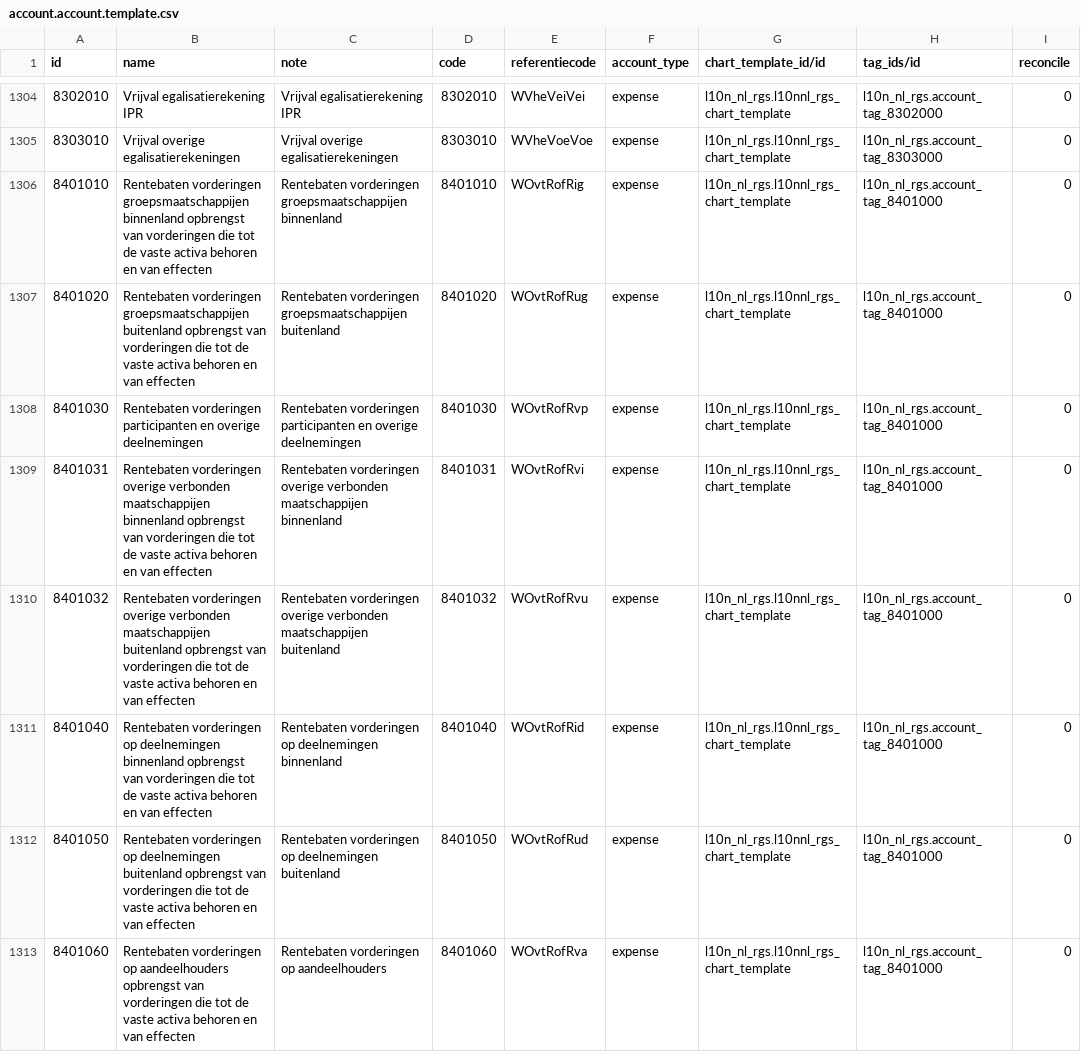
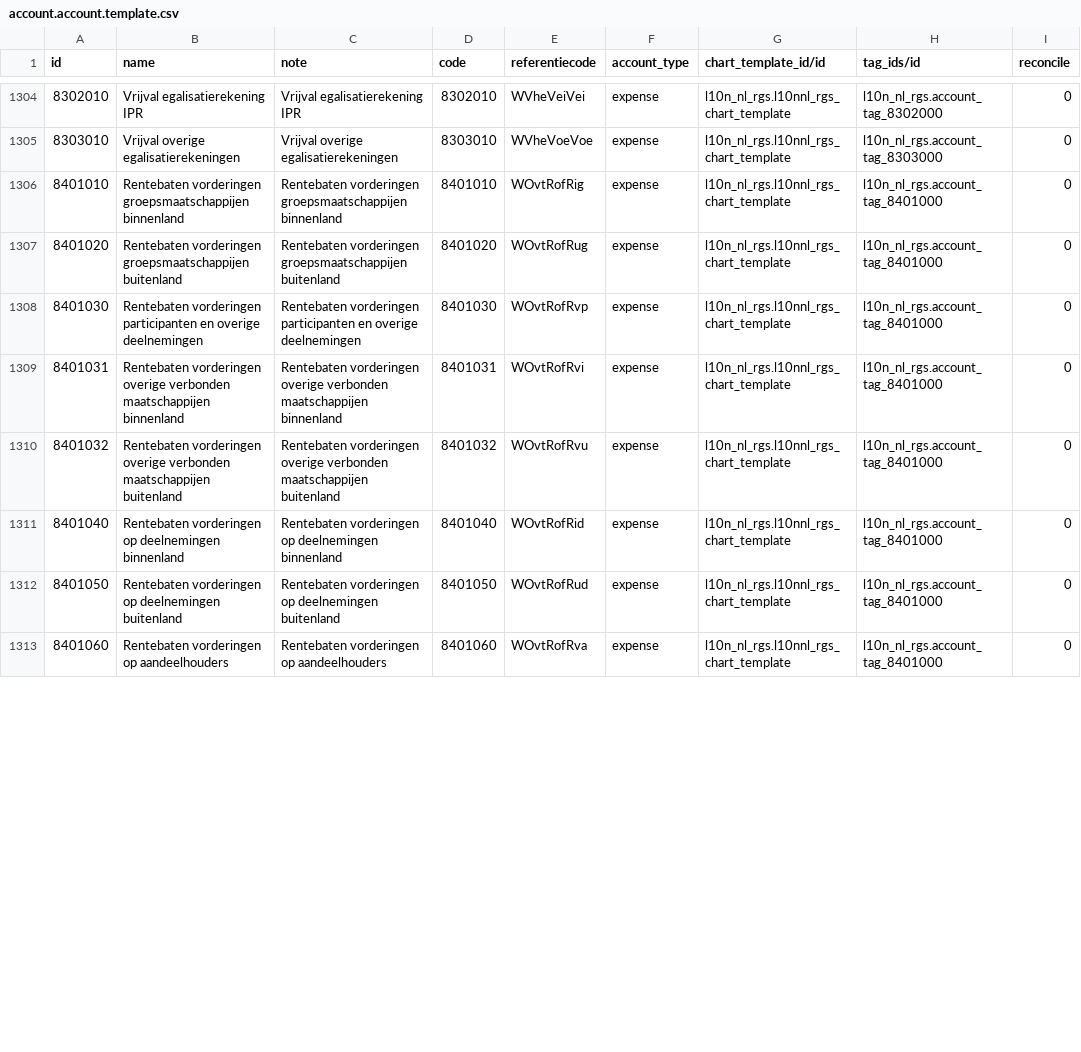
Before and after one commit to onesteinbv/addons-container, a CSV file: l10n_nl_rgs/data/account.account.template.csv, drawn as a sheet; only a part is shown, gaps mark what is left out; the diff covers the shown part only; the diff names each change by its address in the sheet, - before the commit and + after, or states it on an @@ line.

```diff
--- a/l10n_nl_rgs/data/account.account.template.csv
+++ b/l10n_nl_rgs/data/account.account.template.csv
-B1306 (name): …groepsmaatschappijen binnenland opbrengst van vorderingen die tot de vaste activa behoren en van effecten
+B1306 (name): …groepsmaatschappijen binnenland
-B1307 (name): …groepsmaatschappijen buitenland opbrengst van vorderingen die tot de vaste activa behoren en van effecten
+B1307 (name): …groepsmaatschappijen buitenland
-B1309 (name): …maatschappijen binnenland opbrengst van vorderingen die tot de vaste activa behoren en van effecten
+B1309 (name): …maatschappijen binnenland
-B1310 (name): …maatschappijen buitenland opbrengst van vorderingen die tot de vaste activa behoren en van effecten
+B1310 (name): …maatschappijen buitenland
-B1311 (name): …deelnemingen binnenland opbrengst van vorderingen die tot de vaste activa behoren en van effecten
+B1311 (name): …deelnemingen binnenland
-B1312 (name): …deelnemingen buitenland opbrengst van vorderingen die tot de vaste activa behoren en van effecten
+B1312 (name): …deelnemingen buitenland
-B1313 (name): …op aandeelhouders opbrengst van vorderingen die tot de vaste activa behoren en van effecten
+B1313 (name): …op aandeelhouders
```
Also changed, not shown: 32 edited cells elsewhere in this file.
